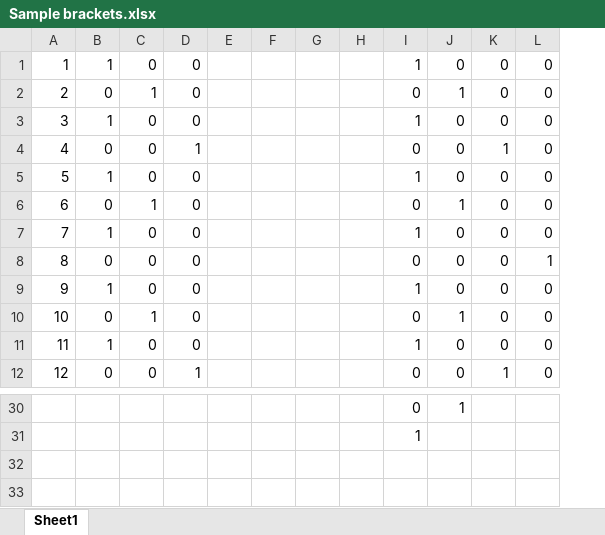
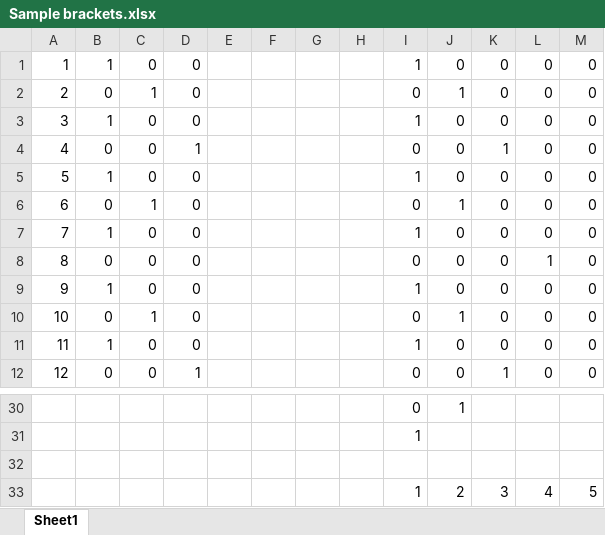
Before and after one commit to erikbenscoter/ist402_group, an Excel workbook: Tourney Bracket Wireframe/Sample brackets.xlsx, sheet Sheet1, drawn as a sheet; only a part is shown, gaps mark what is left out; values as stored, in another font and other column widths than the file's, no borders; the diff names each change by its address in the sheet, - before the commit and + after, or states it on an @@ line.

```diff
--- a/Tourney Bracket Wireframe/Sample brackets.xlsx (sheet Sheet1)
+++ b/Tourney Bracket Wireframe/Sample brackets.xlsx (sheet Sheet1)
+column M, rows 1-12: all 0
+row 32: (empty)
+row 33:  |  |  |  |  |  |  |  | 1 | 2 | 3 | 4 | 5
```
Also changed, not shown: 1 other file.
